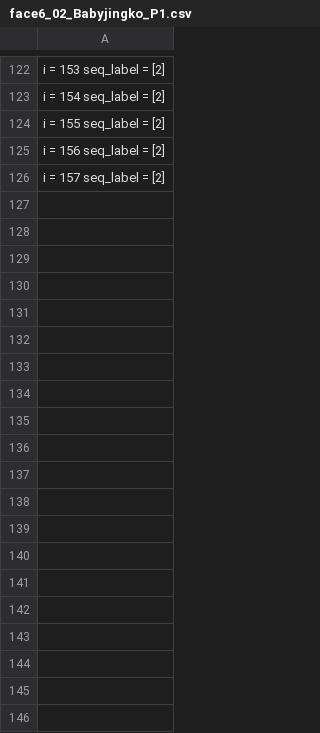
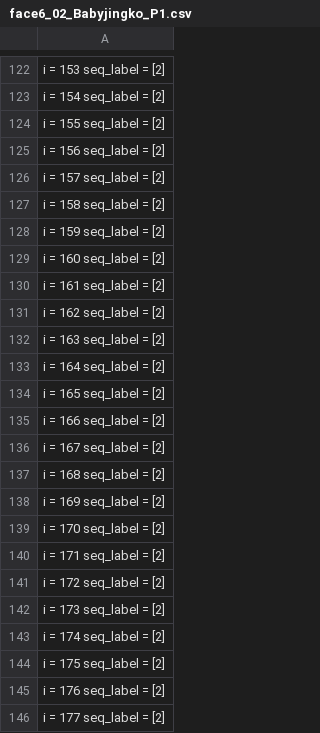
Before and after one commit to SukritJaAIproject/AICARE, a CSV file: test_youtube/done/model_FERG_DB_yotube/face6_02_Babyjingko_P1.csv, drawn as a sheet; only a part is shown, gaps mark what is left out; the diff covers the shown part only; the diff names each change by its address in the sheet, - before the commit and + after, or states it on an @@ line.

Commit message:
upload

```diff
--- a/test_youtube/done/model_FERG_DB_yotube/face6_02_Babyjingko_P1.csv
+++ b/test_youtube/done/model_FERG_DB_yotube/face6_02_Babyjingko_P1.csv
+row 127: i = 158 seq_label = [2]
+row 128: i = 159 seq_label = [2]
+row 129: i = 160 seq_label = [2]
+row 130: i = 161 seq_label = [2]
+row 131: i = 162 seq_label = [2]
+row 132: i = 163 seq_label = [2]
+row 133: i = 164 seq_label = [2]
+row 134: i = 165 seq_label = [2]
+row 135: i = 166 seq_label = [2]
+row 136: i = 167 seq_label = [2]
+row 137: i = 168 seq_label = [2]
+row 138: i = 169 seq_label = [2]
+row 139: i = 170 seq_label = [2]
+row 140: i = 171 seq_label = [2]
+row 141: i = 172 seq_label = [2]
+row 142: i = 173 seq_label = [2]
+row 143: i = 174 seq_label = [2]
+row 144: i = 175 seq_label = [2]
+row 145: i = 176 seq_label = [2]
+row 146: i = 177 seq_label = [2]
```
Also changed, not shown: 50 added rows elsewhere in this file.
